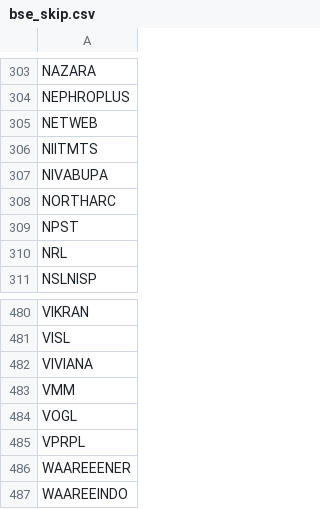
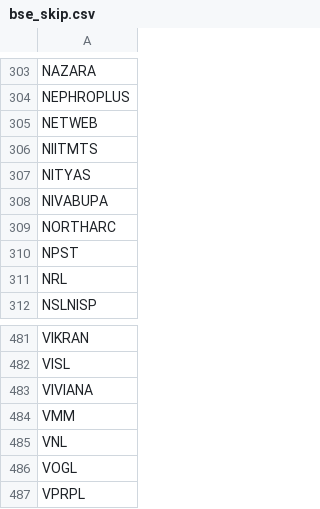
Before and after one commit to hbtipawan/Sector-Rotation, a CSV file: config/bse_skip.csv, drawn as a sheet; only a part is shown, gaps mark what is left out; the shorter side is filled out with more unchanged rows.

```diff
--- a/config/bse_skip.csv
+++ b/config/bse_skip.csv
@@ -306,2 +306,3 @@ NETWEB
 NIITMTS
+NITYAS
 NIVABUPA
@@ -483,2 +484,3 @@ VIVIANA
 VMM
+VNL
 VOGL
```
Also changed, not shown: config/fund_info.csv, config/upstox_keys.csv, 3 other files.
